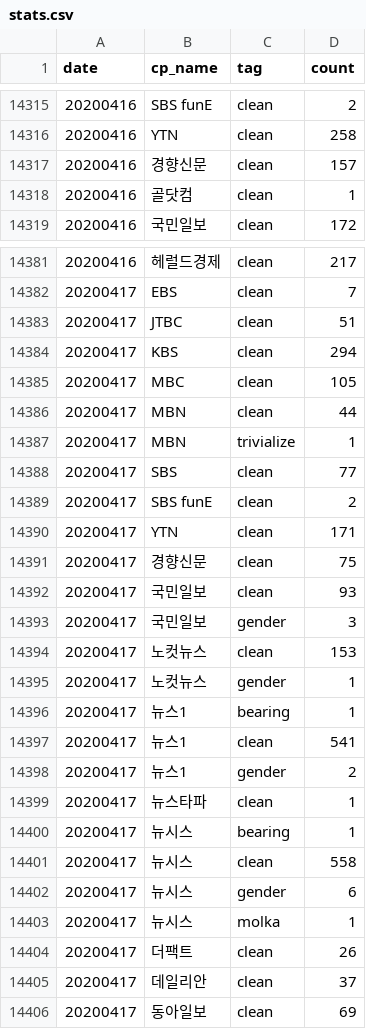
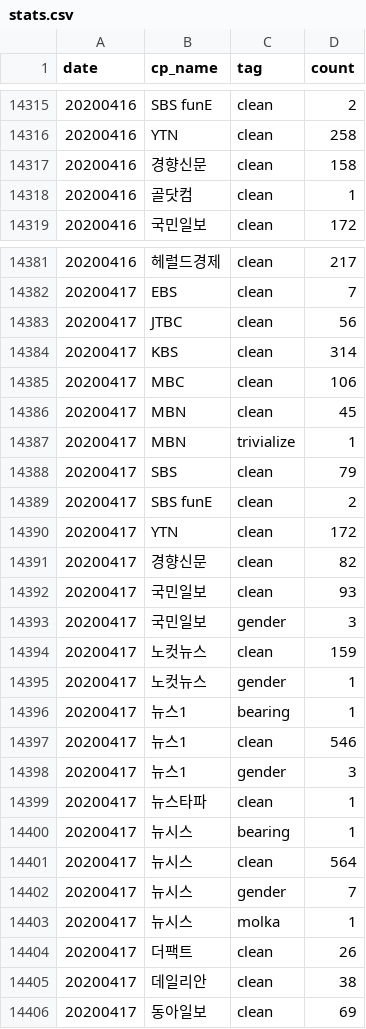
Before and after one commit to newshunter12/done-it-again, a CSV file: _data/stats.csv, drawn as a sheet; only a part is shown, gaps mark what is left out; the diff covers the shown part only.

```diff
--- a/_data/stats.csv
+++ b/_data/stats.csv
@@ -14316,3 +14316,3 @@ date,cp_name,tag,count
 20200416,YTN,clean,258
-20200416,경향신문,clean,157
+20200416,경향신문,clean,158
 20200416,골닷컴,clean,1
@@ -14382,25 +14382,25 @@ date,cp_name,tag,count
 20200417,EBS,clean,7
-20200417,JTBC,clean,51
-20200417,KBS,clean,294
-20200417,MBC,clean,105
-20200417,MBN,clean,44
+20200417,JTBC,clean,56
+20200417,KBS,clean,314
+20200417,MBC,clean,106
+20200417,MBN,clean,45
 20200417,MBN,trivialize,1
-20200417,SBS,clean,77
+20200417,SBS,clean,79
 20200417,SBS funE,clean,2
-20200417,YTN,clean,171
-20200417,경향신문,clean,75
+20200417,YTN,clean,172
+20200417,경향신문,clean,82
 20200417,국민일보,clean,93
 20200417,국민일보,gender,3
-20200417,노컷뉴스,clean,153
+20200417,노컷뉴스,clean,159
 20200417,노컷뉴스,gender,1
 20200417,뉴스1,bearing,1
-20200417,뉴스1,clean,541
-20200417,뉴스1,gender,2
+20200417,뉴스1,clean,546
+20200417,뉴스1,gender,3
 20200417,뉴스타파,clean,1
 20200417,뉴시스,bearing,1
-20200417,뉴시스,clean,558
-20200417,뉴시스,gender,6
+20200417,뉴시스,clean,564
+20200417,뉴시스,gender,7
 20200417,뉴시스,molka,1
 20200417,더팩트,clean,26
-20200417,데일리안,clean,37
+20200417,데일리안,clean,38
 20200417,동아일보,clean,69
```
Also changed, not shown: 2 added rows and 13 edited cells elsewhere in this file, _data/stats_best_cps.csv, _data/stats_daily.csv, 2 other files.
